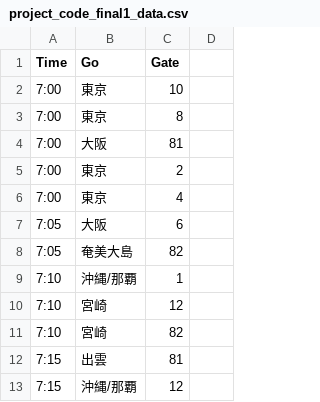
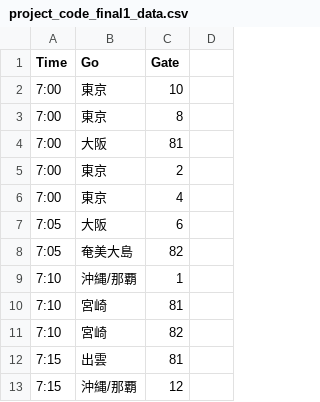
Before and after one commit to Yuki1005/NCUR2023_Project1_MYSHA, a CSV file: project_code_final1_data.csv, drawn as a sheet; only a part is shown.

```diff
--- a/project_code_final1_data.csv
+++ b/project_code_final1_data.csv
@@ -9,3 +9,3 @@
 7:10,沖縄/那覇,1,
-7:10,宮崎,12,
+7:10,宮崎,81,
 7:10,宮崎,82,
```
Also changed, not shown: project_code_final1.csv, project_code_final1_jikokuhyo.csv.
